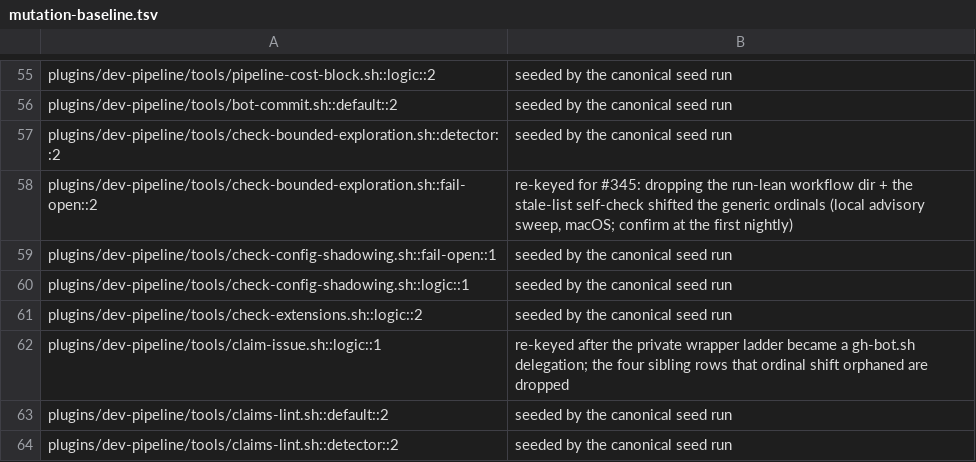
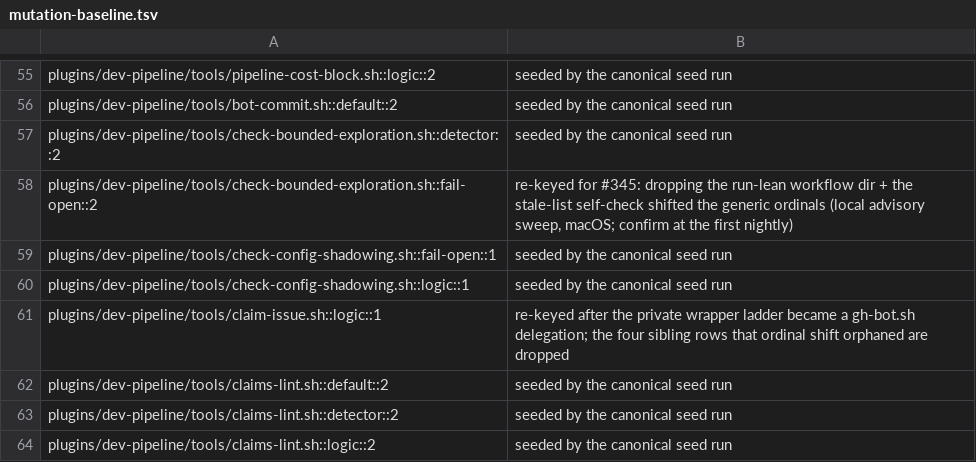
Before and after one commit to manoldonev/second-shift, a TSV file: tools/mutation-baseline.tsv, drawn as a sheet; only a part is shown, gaps mark what is left out; the shorter side is filled out with more unchanged rows.

```diff
--- a/tools/mutation-baseline.tsv
+++ b/tools/mutation-baseline.tsv
@@ -60,3 +60,2 @@ plugins/dev-pipeline/tools/check-config-shadowing.sh::fail-open::1	seeded by the
 plugins/dev-pipeline/tools/check-config-shadowing.sh::logic::1	seeded by the canonical seed run
-plugins/dev-pipeline/tools/check-extensions.sh::logic::2	seeded by the canonical seed run
 plugins/dev-pipeline/tools/claim-issue.sh::logic::1	re-keyed after the private wrapper ladder became a gh-bot.sh delegation; the four sibling rows that ordinal shift orphaned are dropped
```
Also changed, not shown: 2 other files.
